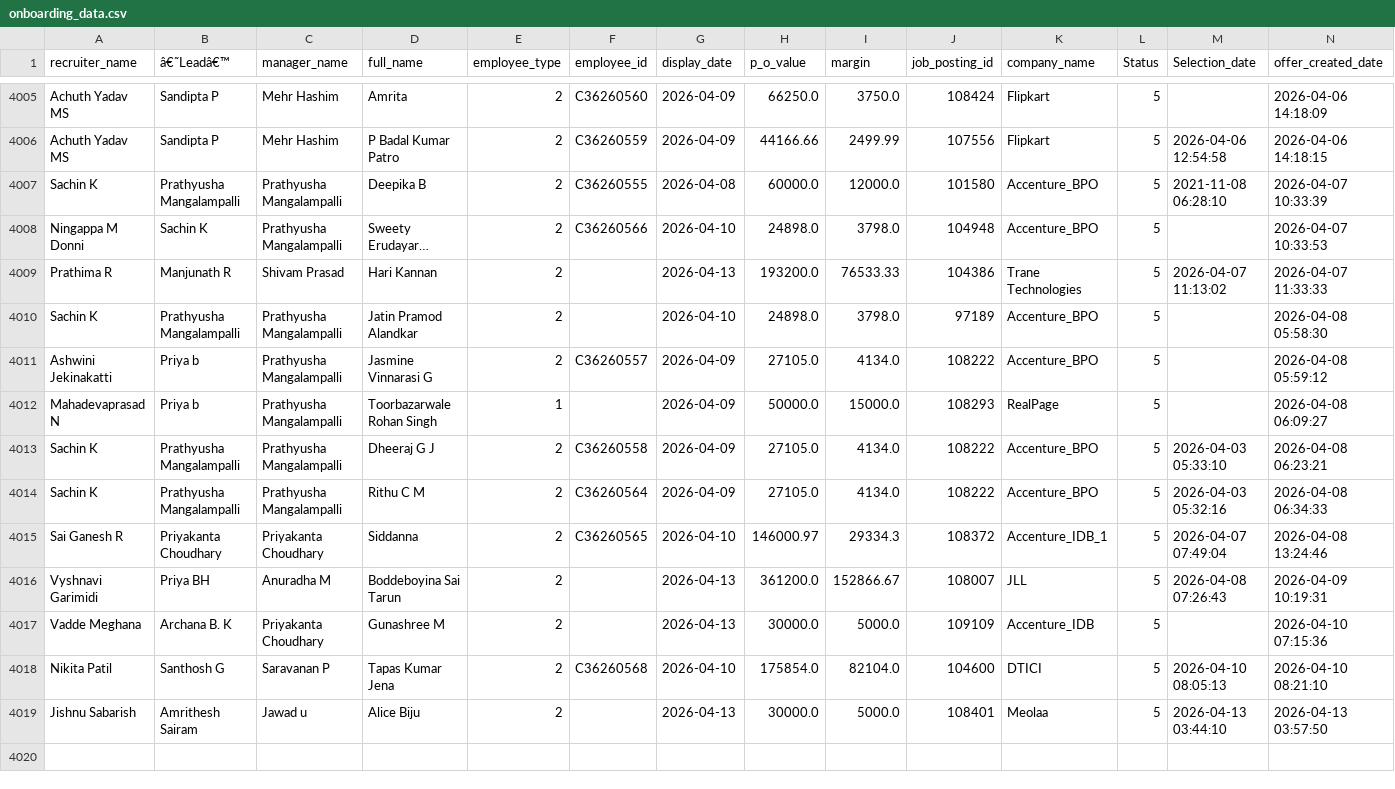
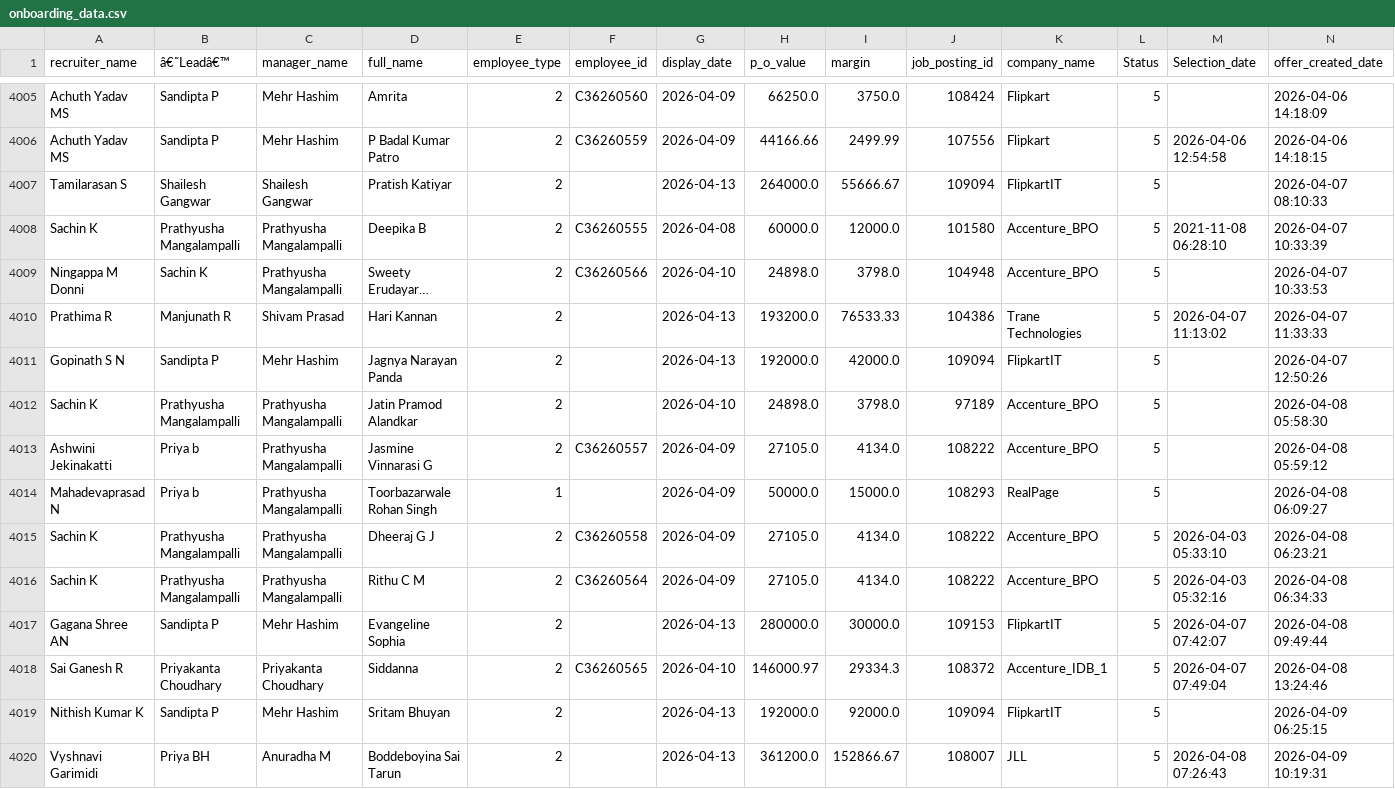
Before and after one commit to mdashiquekhanwork009-maker/CEO-Dashboard, a CSV file: data/onboarding_data.csv, drawn as a sheet; only a part is shown, gaps mark what is left out; the shorter side is filled out with more unchanged rows; long unchanged cells end in …; the diff names each change by its address in the sheet, - before the commit and + after, or states it on an @@ line.

```diff
--- a/data/onboarding_data.csv
+++ b/data/onboarding_data.csv
+row 4007: Tamilarasan S | Shailesh Gangwar | Shailesh Gangwar | Pratish Katiyar | 2 |  | 2026-04-13 | 264000.0 | 55666.67 | 109094 | FlipkartIT | 5 |  | 2026-04-07 08:10:33
+row 4011: Gopinath S N | Sandipta P | Mehr Hashim | Jagnya Narayan Panda | 2 |  | 2026-04-13 | 192000.0 | 42000.0 | 109094 | FlipkartIT | 5 |  | 2026-04-07 12:50:26
+row 4017: Gagana Shree AN | Sandipta P | Mehr Hashim | Evangeline Sophia | 2 |  | 2026-04-13 | 280000.0 | 30000.0 | 109153 | FlipkartIT | 5 | 2026-04-07 07:42:07 | 2026-04-08 09:49:44
+row 4019: Nithish Kumar K | Sandipta P | Mehr Hashim | Sritam Bhuyan | 2 |  | 2026-04-13 | 192000.0 | 92000.0 | 109094 | FlipkartIT | 5 |  | 2026-04-09 06:25:15
```
Also changed, not shown: data/activeheadcount.csv, 1 other file.
